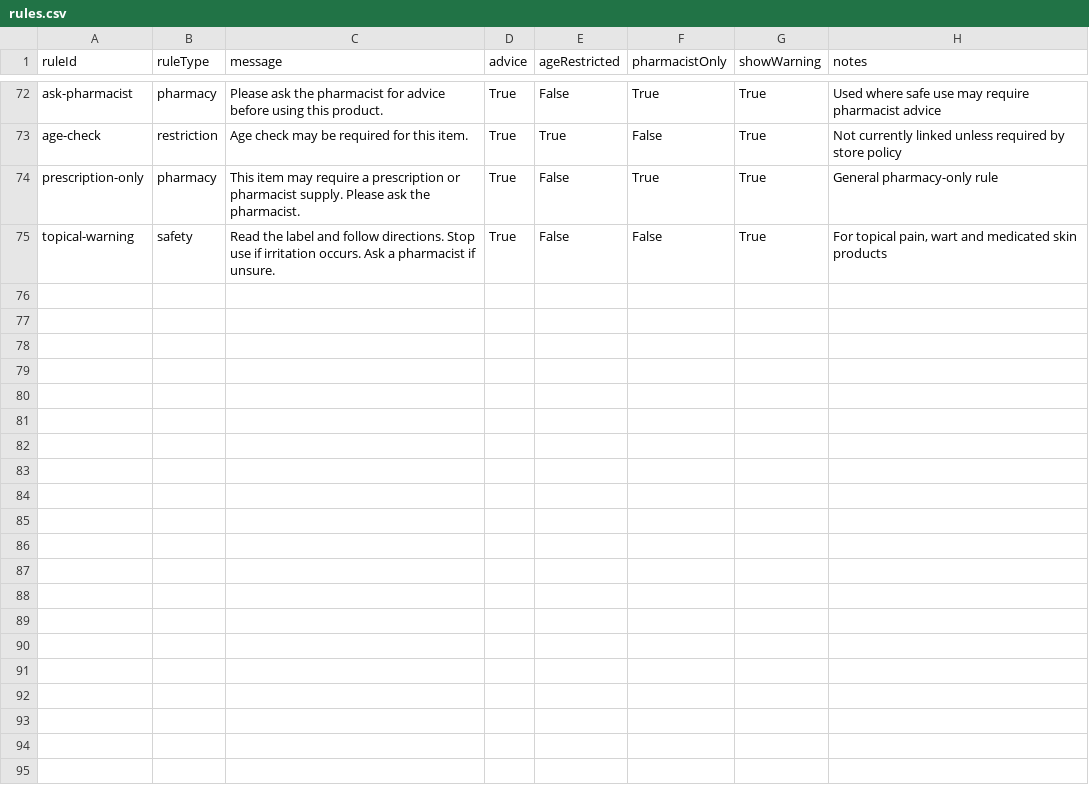
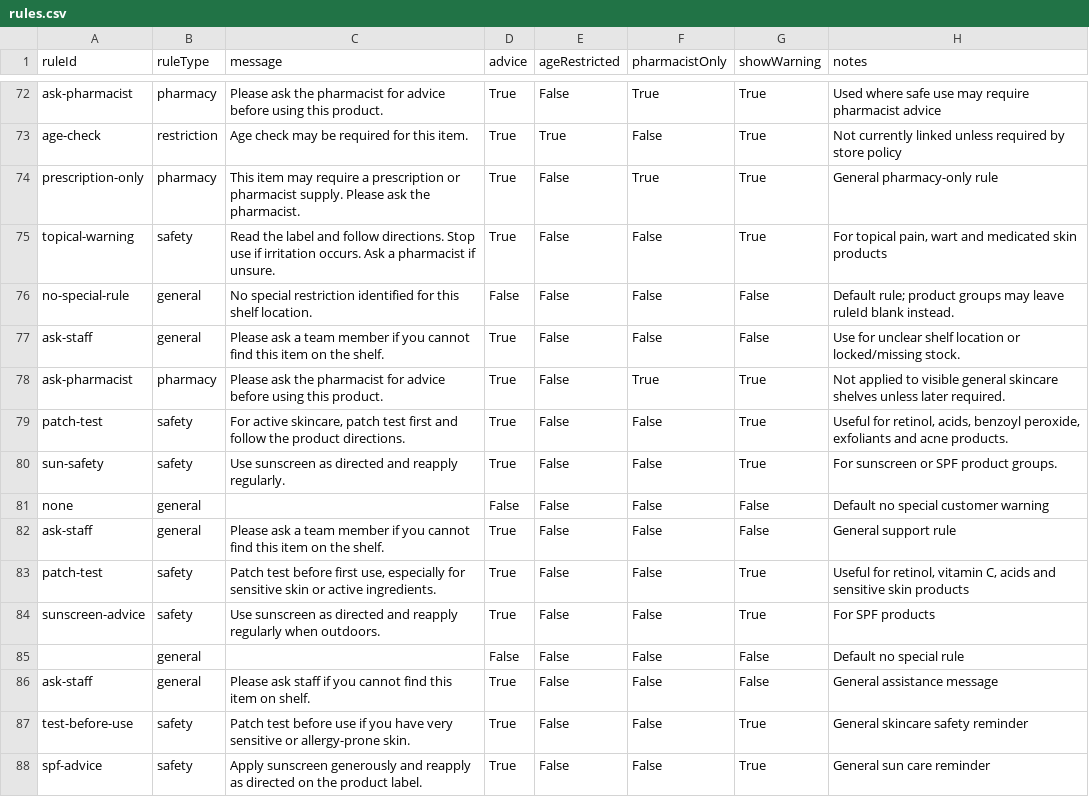
Before and after one commit to ucrick/brown, a CSV file: rules.csv, drawn as a sheet; only a part is shown, gaps mark what is left out; the diff covers the shown part only.

```diff
--- a/rules.csv
+++ b/rules.csv
@@ -75 +75,14 @@ prescription-only,pharmacy,This item may require a prescription or pharmacist su
 topical-warning,safety,Read the label and follow directions. Stop use if irritation occurs. Ask a pharmacist if unsure.,True,False,False,True,"For topical pain, wart and medicated skin products"
+no-special-rule,general,No special restriction identified for this shelf location.,False,False,False,False,Default rule; product groups may leave ruleId blank instead.
+ask-staff,general,Please ask a team member if you cannot find this item on the shelf.,True,False,False,False,Use for unclear shelf location or locked/missing stock.
+ask-pharmacist,pharmacy,Please ask the pharmacist for advice before using this product.,True,False,True,True,Not applied to visible general skincare shelves unless later required.
+patch-test,safety,"For active skincare, patch test first and follow the product directions.",True,False,False,True,"Useful for retinol, acids, benzoyl peroxide, exfoliants and acne products."
+sun-safety,safety,Use sunscreen as directed and reapply regularly.,True,False,False,True,For sunscreen or SPF product groups.
+none,general,,False,False,False,False,Default no special customer warning
+ask-staff,general,Please ask a team member if you cannot find this item on the shelf.,True,False,False,False,General support rule
+patch-test,safety,"Patch test before first use, especially for sensitive skin or active ingredients.",True,False,False,True,"Useful for retinol, vitamin C, acids and sensitive skin products"
+sunscreen-advice,safety,Use sunscreen as directed and reapply regularly when outdoors.,True,False,False,True,For SPF products
+,general,,False,False,False,False,Default no special rule
+ask-staff,general,Please ask staff if you cannot find this item on shelf.,True,False,False,False,General assistance message
+test-before-use,safety,Patch test before use if you have very sensitive or allergy-prone skin.,True,False,False,True,General skincare safety reminder
+spf-advice,safety,Apply sunscreen generously and reapply as directed on the product label.,True,False,False,True,General sun care reminder
```
Also changed, not shown: 12 added rows elsewhere in this file, 4 other files.
